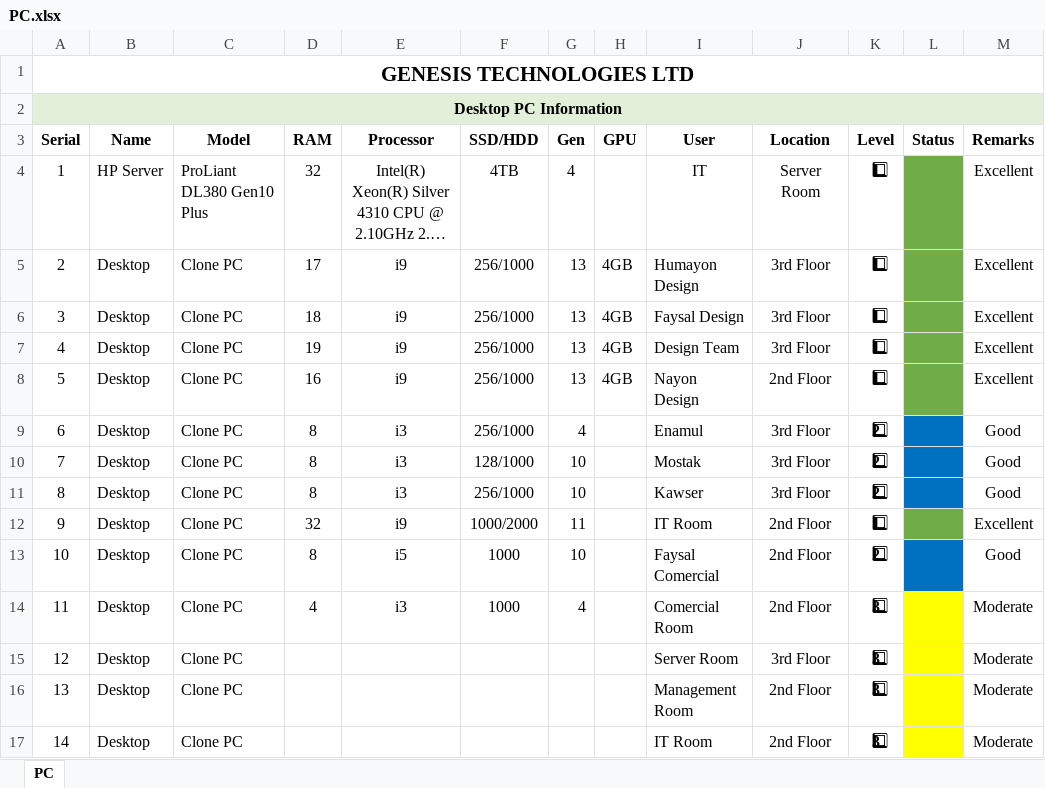
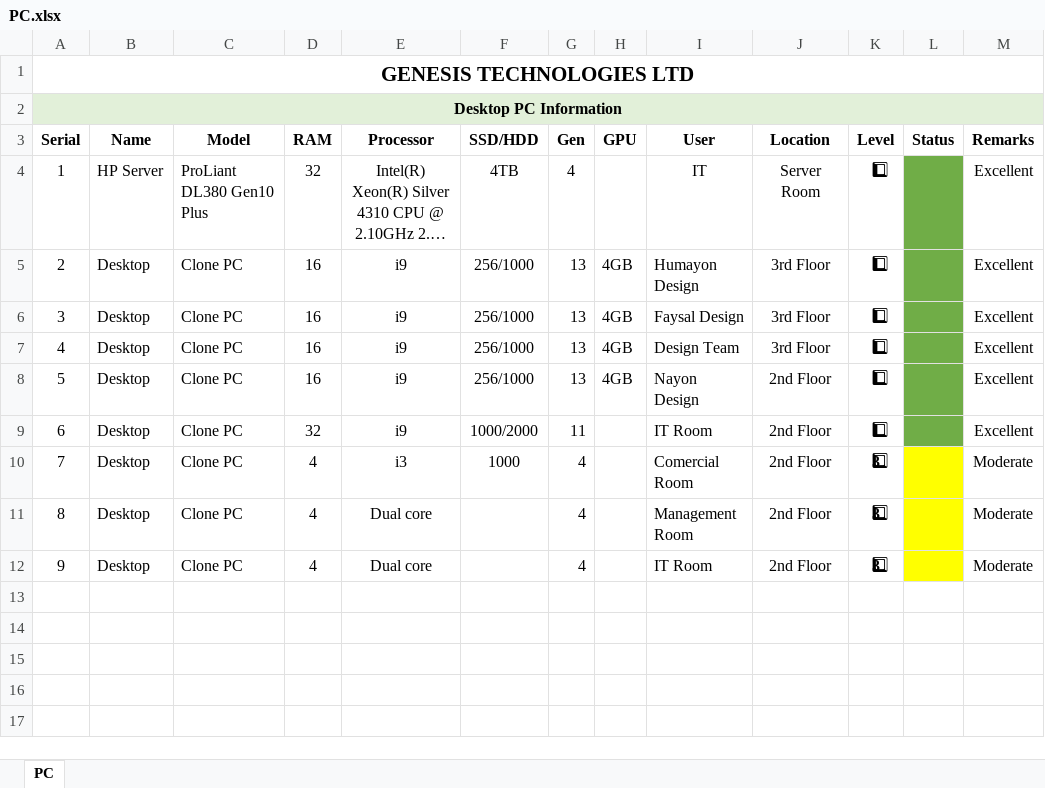
Before and after one commit to gtlfilesbd-droid/IT, an Excel workbook: PC.xlsx, sheet PC, drawn as a sheet; long unchanged cells end in …; values as stored, in another font and other column widths than the file's, no borders; removed rows and columns are numbered as before the commit, all else as after; the diff names each change by its address in the sheet, - before the commit and + after, or states it on an @@ line.

```diff
--- a/PC.xlsx (sheet PC)
+++ b/PC.xlsx (sheet PC)
-D5 (RAM): 17
+D5 (RAM): 16
-D6 (RAM): 18
+D6 (RAM): 16
-D7 (RAM): 19
+D7 (RAM): 16
-row 9: 6 | Desktop | Clone PC | 8 | i3 | 256/1000 | 4 |  | Enamul | 3rd Floor | 2⃣ |  | Good
-row 10: 7 | Desktop | Clone PC | 8 | i3 | 128/1000 | 10 |  | Mostak | 3rd Floor | 2⃣ |  | Good
-row 11: 8 | Desktop | Clone PC | 8 | i3 | 256/1000 | 10 |  | Kawser | 3rd Floor | 2⃣ |  | Good
@@ column A (Serial) renumbered from row 9 down @@
-row 13: 10 | Desktop | Clone PC | 8 | i5 | 1000 | 10 |  | Faysal Comercial | 2nd Floor | 2⃣ |  | Good
-row 15: 12 | Desktop | Clone PC |  |  |  |  |  | Server Room | 3rd Floor | 3⃣ |  | Moderate
-D11:D12 (RAM): (empty)
+D11:D12 (RAM): 4
-E11:E12 (Processor): (empty)
+E11:E12 (Processor): Dual core
-G11:G12 (Gen): (empty)
+G11:G12 (Gen): 4
```
Also changed, not shown: Laptop.xlsx, Monitor.xlsx, 10 other files.
